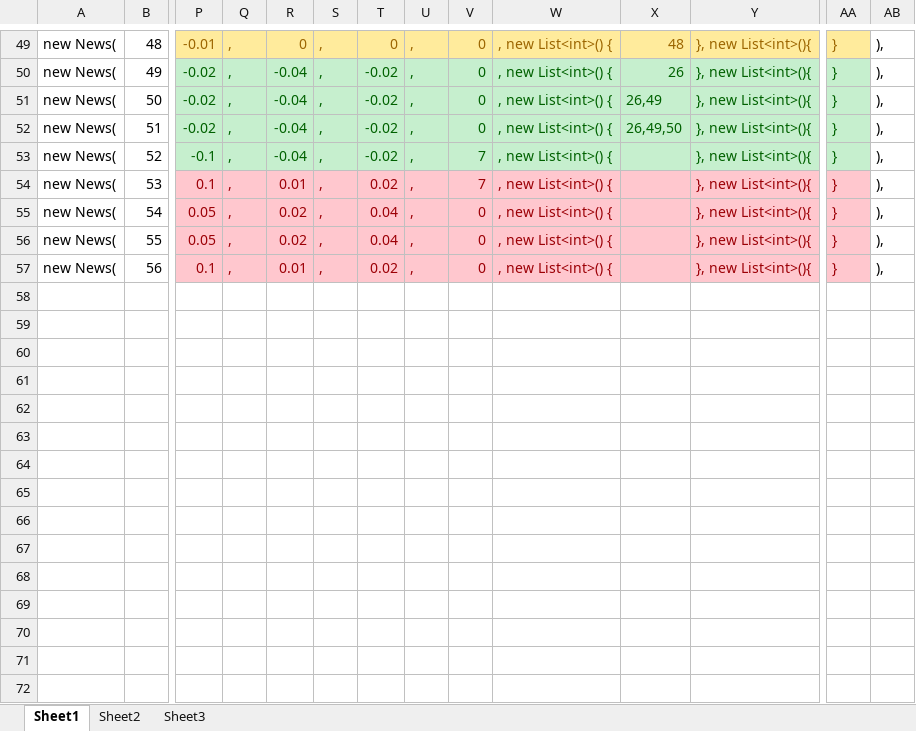
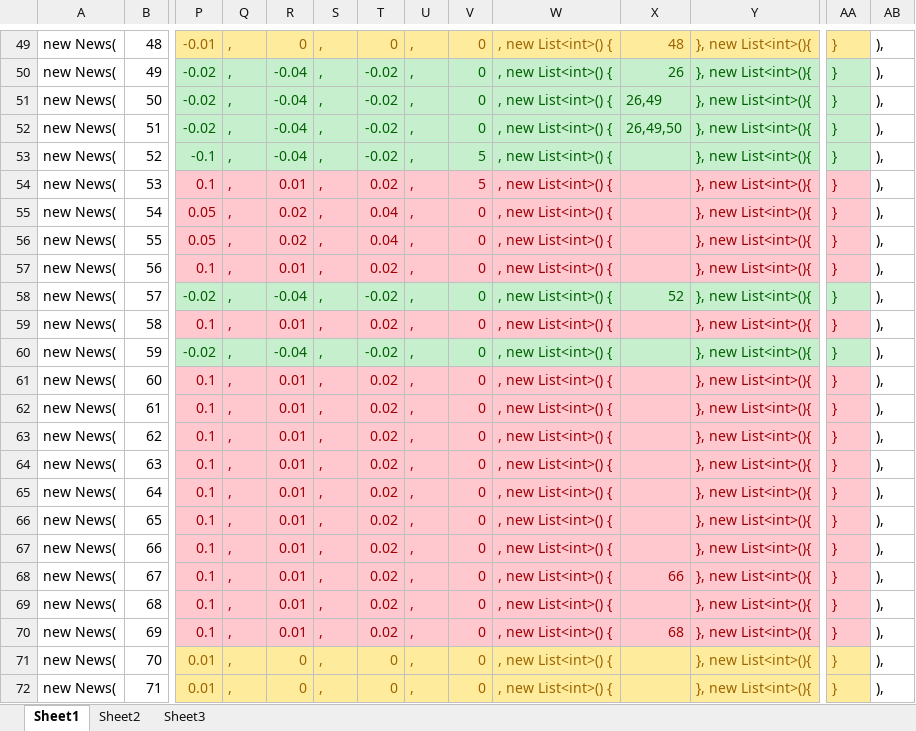
Before and after one commit to NochiGao/Journalist, an Excel workbook: Documentation/MasterNews.xlsx, sheet Sheet1, drawn as a sheet; only a part is shown, gaps mark what is left out; values as stored, in another font and other column widths than the file's, no borders; rows hold the shown columns only; the diff covers the shown part only; the diff names each change by its address in the sheet, - before the commit and + after, or states it on an @@ line.

```diff
--- a/Documentation/MasterNews.xlsx (sheet Sheet1)
+++ b/Documentation/MasterNews.xlsx (sheet Sheet1)
-V53:V54: 7
+V53:V54: 5
+row 58: new News( | 57 | -0.02 | , | -0.04 | , | -0.02 | , | 0 | , new List<int>() { | 52 | }, new List<int>(){ | } | ),
+row 59: new News( | 58 | 0.1 | , | 0.01 | , | 0.02 | , | 0 | , new List<int>() { |  | }, new List<int>(){ | } | ),
+row 60: new News( | 59 | -0.02 | , | -0.04 | , | -0.02 | , | 0 | , new List<int>() { |  | }, new List<int>(){ | } | ),
+row 61: new News( | 60 | 0.1 | , | 0.01 | , | 0.02 | , | 0 | , new List<int>() { |  | }, new List<int>(){ | } | ),
+row 62: new News( | 61 | 0.1 | , | 0.01 | , | 0.02 | , | 0 | , new List<int>() { |  | }, new List<int>(){ | } | ),
+row 63: new News( | 62 | 0.1 | , | 0.01 | , | 0.02 | , | 0 | , new List<int>() { |  | }, new List<int>(){ | } | ),
+row 64: new News( | 63 | 0.1 | , | 0.01 | , | 0.02 | , | 0 | , new List<int>() { |  | }, new List<int>(){ | } | ),
+row 65: new News( | 64 | 0.1 | , | 0.01 | , | 0.02 | , | 0 | , new List<int>() { |  | }, new List<int>(){ | } | ),
+row 66: new News( | 65 | 0.1 | , | 0.01 | , | 0.02 | , | 0 | , new List<int>() { |  | }, new List<int>(){ | } | ),
+row 67: new News( | 66 | 0.1 | , | 0.01 | , | 0.02 | , | 0 | , new List<int>() { |  | }, new List<int>(){ | } | ),
+row 68: new News( | 67 | 0.1 | , | 0.01 | , | 0.02 | , | 0 | , new List<int>() { | 66 | }, new List<int>(){ | } | ),
+row 69: new News( | 68 | 0.1 | , | 0.01 | , | 0.02 | , | 0 | , new List<int>() { |  | }, new List<int>(){ | } | ),
+row 70: new News( | 69 | 0.1 | , | 0.01 | , | 0.02 | , | 0 | , new List<int>() { | 68 | }, new List<int>(){ | } | ),
+row 71: new News( | 70 | 0.01 | , | 0 | , | 0 | , | 0 | , new List<int>() { |  | }, new List<int>(){ | } | ),
+row 72: new News( | 71 | 0.01 | , | 0 | , | 0 | , | 0 | , new List<int>() { |  | }, new List<int>(){ | } | ),
```
Also changed, not shown: 9 added rows and 1 edited cell elsewhere in this sheet, 2 other files.
